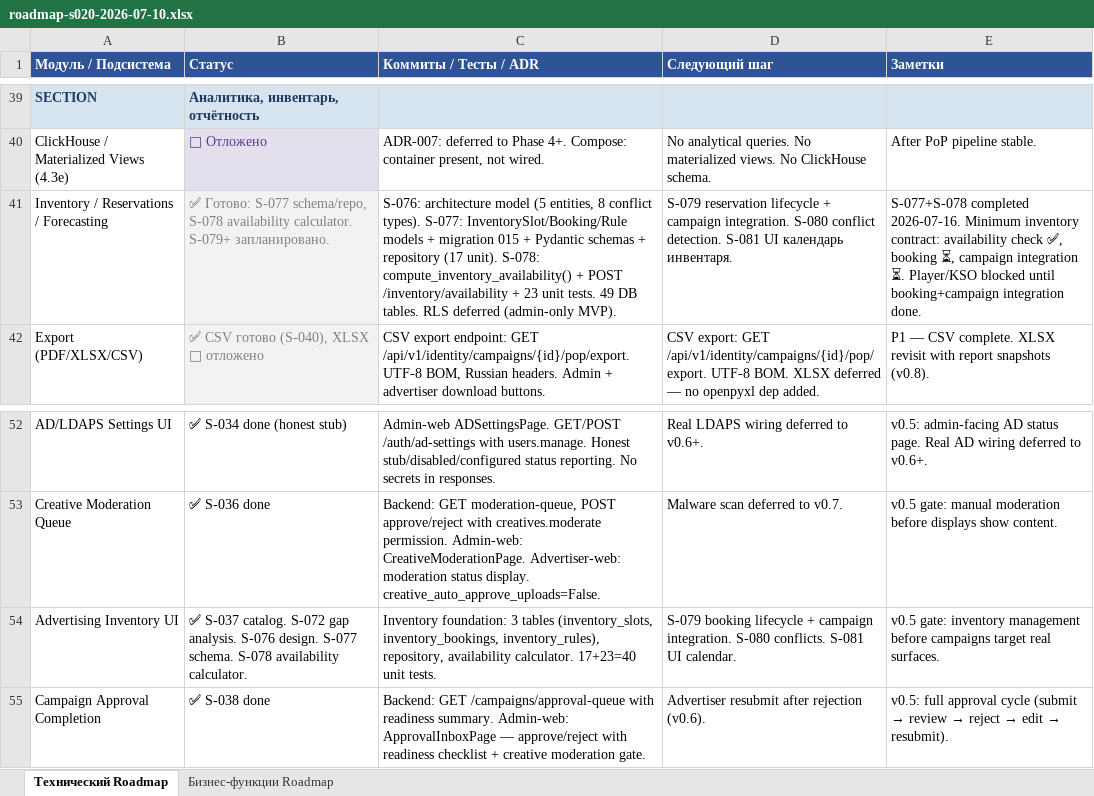
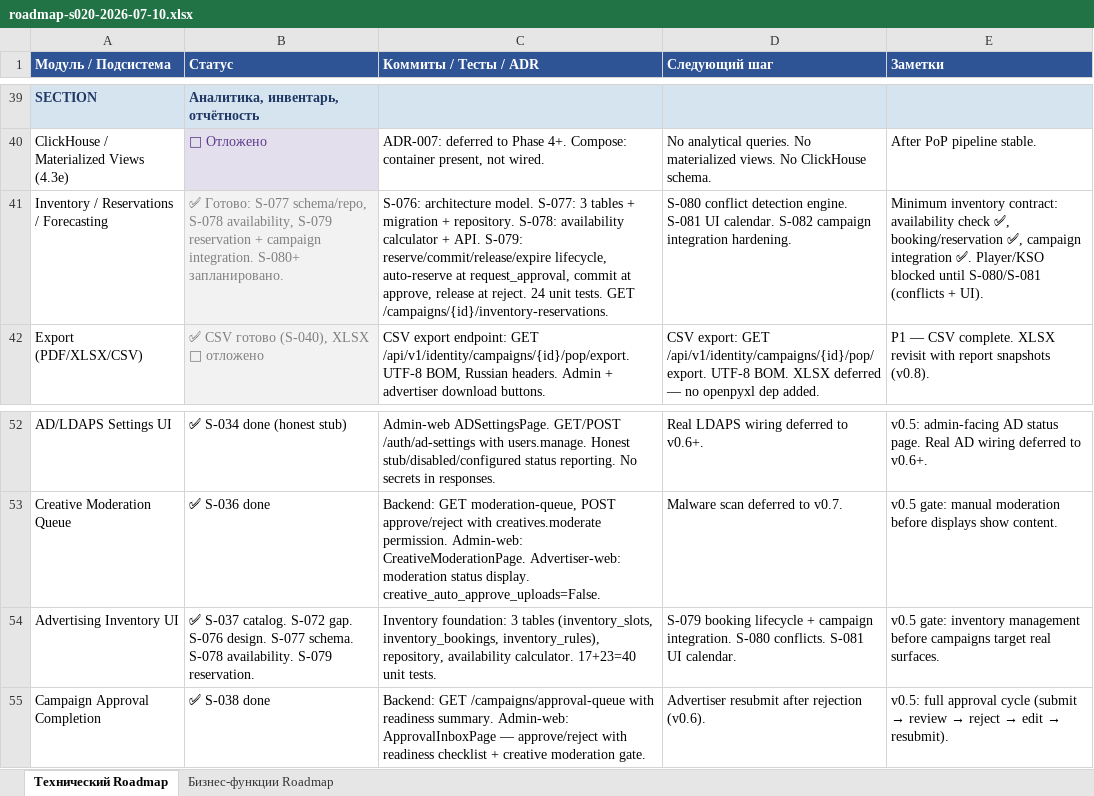
Before and after one commit to santanas-dev/retail-media-platform-enterprise, an Excel workbook: docs/product/roadmap-s020-2026-07-10.xlsx, sheet Технический Roadmap, drawn as a sheet; only a part is shown, gaps mark what is left out; values as stored, in another font and other column widths than the file's, no borders; the diff names each change by its address in the sheet, - before the commit and + after, or states it on an @@ line.

Commit message:
feat: integrate inventory reservations with campaign approval
S-079 — Inventory Reservation Lifecycle + Campaign Integration

Reservation lifecycle:
- reserve_inventory_for_placement() — expands flight period into hourly slots,
  checks availability, creates bookings with status='reserved', idempotent
- commit_inventory_for_campaign() — reserved → committed, moves capacity
- release_inventory_for_campaign() — reserved/committed → released
- expire_inventory_reservations() — past-TTL reservations → expired
- get_inventory_reservations_for_campaign() — list all bookings
- check_inventory_available_for_campaign() — pre-flight availability check

Campaign integration:
- request_approval: auto-reserve inventory after validations,
  fail if unavailable (returns old_status unchanged)
- approve: commit reservations → booked capacity
- reject: release reservations, reason preserved

Trigger decision: reserve during request_approval (not placement CRUD)
because draft placements change often. Re-reserve on re-submission.

API:
- GET /campaigns/{id}/inventory-reservations (permission: inventory.read)

Config:
- INVENTORY_RESERVATION_TTL_HOURS (default 24)

Tests: 24 unit (schema + async reservation lifecycle)

```diff
--- a/docs/product/roadmap-s020-2026-07-10.xlsx (sheet Технический Roadmap)
+++ b/docs/product/roadmap-s020-2026-07-10.xlsx (sheet Технический Roadmap)
-B41 (Статус): …schema/repo, S-078 availability calculator. S-079+ запланировано.
+B41 (Статус): …schema/repo, S-078 availability, S-079 reservation + campaign integration. S-080+ запланировано.
-C41 (Коммиты / Тесты / ADR): S-076: architecture model (5 entities, 8 conflict types). S-077: InventorySlot/Booking/Rule models + migration 015 + Pydantic schemas + repository (17 unit). S-078: compute_inventory_availability() + POST /inventory/availability + 23 unit tests. 49 DB tables. RLS deferred (admin-only MVP).
+C41 (Коммиты / Тесты / ADR): S-076: architecture model. S-077: 3 tables + migration + repository. S-078: availability calculator + API. S-079: reserve/commit/release/expire lifecycle, auto-reserve at request_approval, commit at approve, release at reject. 24 unit tests. GET /campaigns/{id}/inventory-reservations.
-D41 (Следующий шаг): S-079 reservation lifecycle + campaign integration. S-080 conflict detection. S-081 UI календарь инвентаря.
+D41 (Следующий шаг): S-080 conflict detection engine. S-081 UI calendar. S-082 campaign integration hardening.
-E41 (Заметки): S-077+S-078 completed 2026-07-16. Minimum inventory contract: availability check ✅, booking ⏳, campaign integration ⏳. Player/KSO blocked until booking+campaign integration done.
+E41 (Заметки): Minimum inventory contract: availability check ✅, booking/reservation ✅, campaign integration ✅. Player/KSO blocked until S-080/S-081 (conflicts + UI).
-B54 (Статус): …catalog. S-072 gap analysis. S-076 design. S-077 schema. S-078 availability calculator.
+B54 (Статус): …catalog. S-072 gap. S-076 design. S-077 schema. S-078 availability. S-079 reservation.
```
Also changed, not shown: sheet Бизнес-функции Roadmap, 7 other files.
